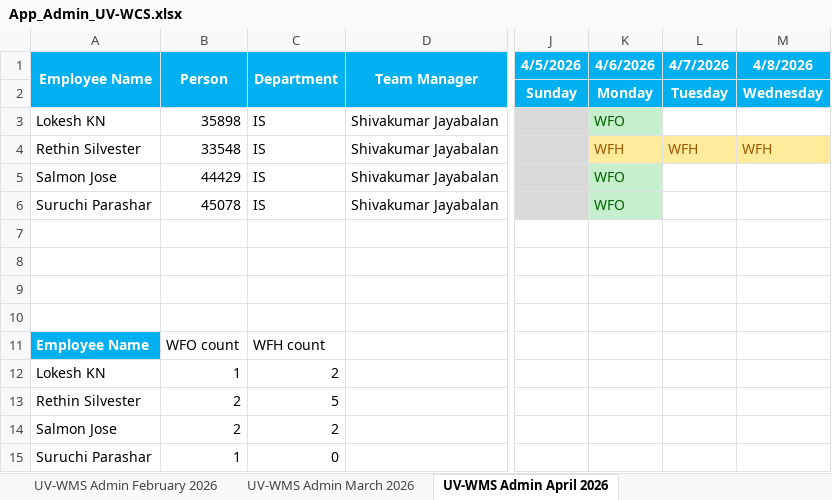
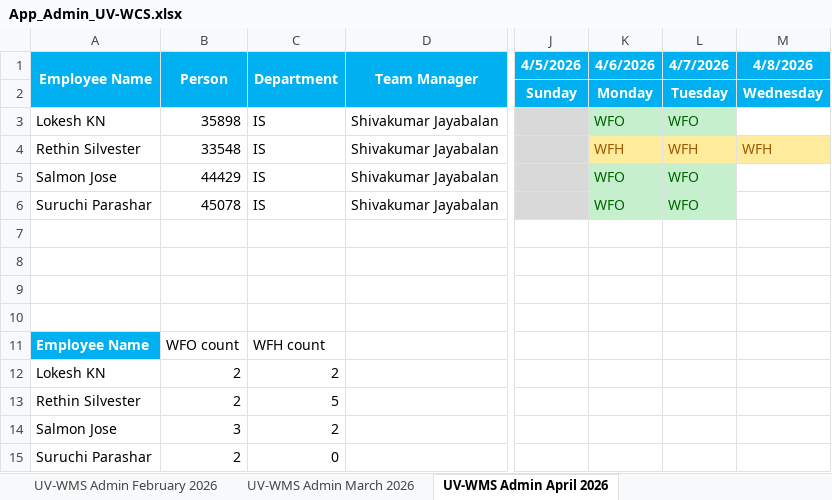
Before and after one commit to rethinsilvester/wfo-tracker, an Excel workbook: data/App_Admin_UV-WCS.xlsx, sheet UV-WMS Admin April 2026, drawn as a sheet; only a part is shown, gaps mark what is left out; values as stored, in another font and other column widths than the file's, no borders; conditional formats not drawn; the diff names each change by its address in the sheet, - before the commit and + after, or states it on an @@ line.

```diff
--- a/data/App_Admin_UV-WCS.xlsx (sheet UV-WMS Admin April 2026)
+++ b/data/App_Admin_UV-WCS.xlsx (sheet UV-WMS Admin April 2026)
-L3 (4/7/2026): (empty)
+L3 (4/7/2026): WFO
-L3 fill: none
+L3 fill: #C6EFCE
-L5:L6 (4/7/2026): (empty)
+L5:L6 (4/7/2026): WFO
-L5:L6 fill: none
+L5:L6 fill: #C6EFCE
-B12 (Person): 1
+B12 (Person): 2
-B14 (Person): 2
+B14 (Person): 3
-B15 (Person): 1
+B15 (Person): 2
```
Also changed, not shown: 2 other files.
